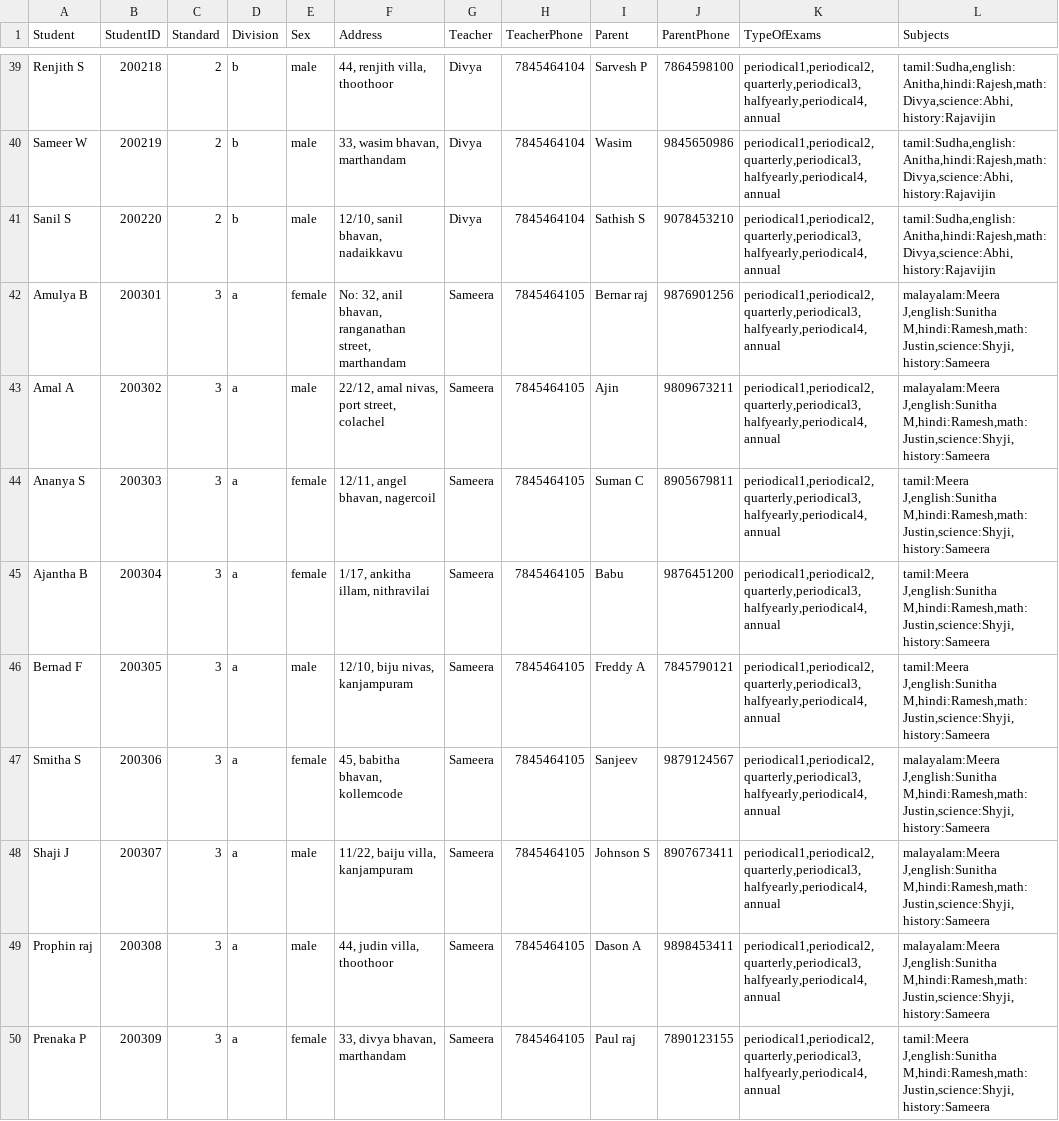
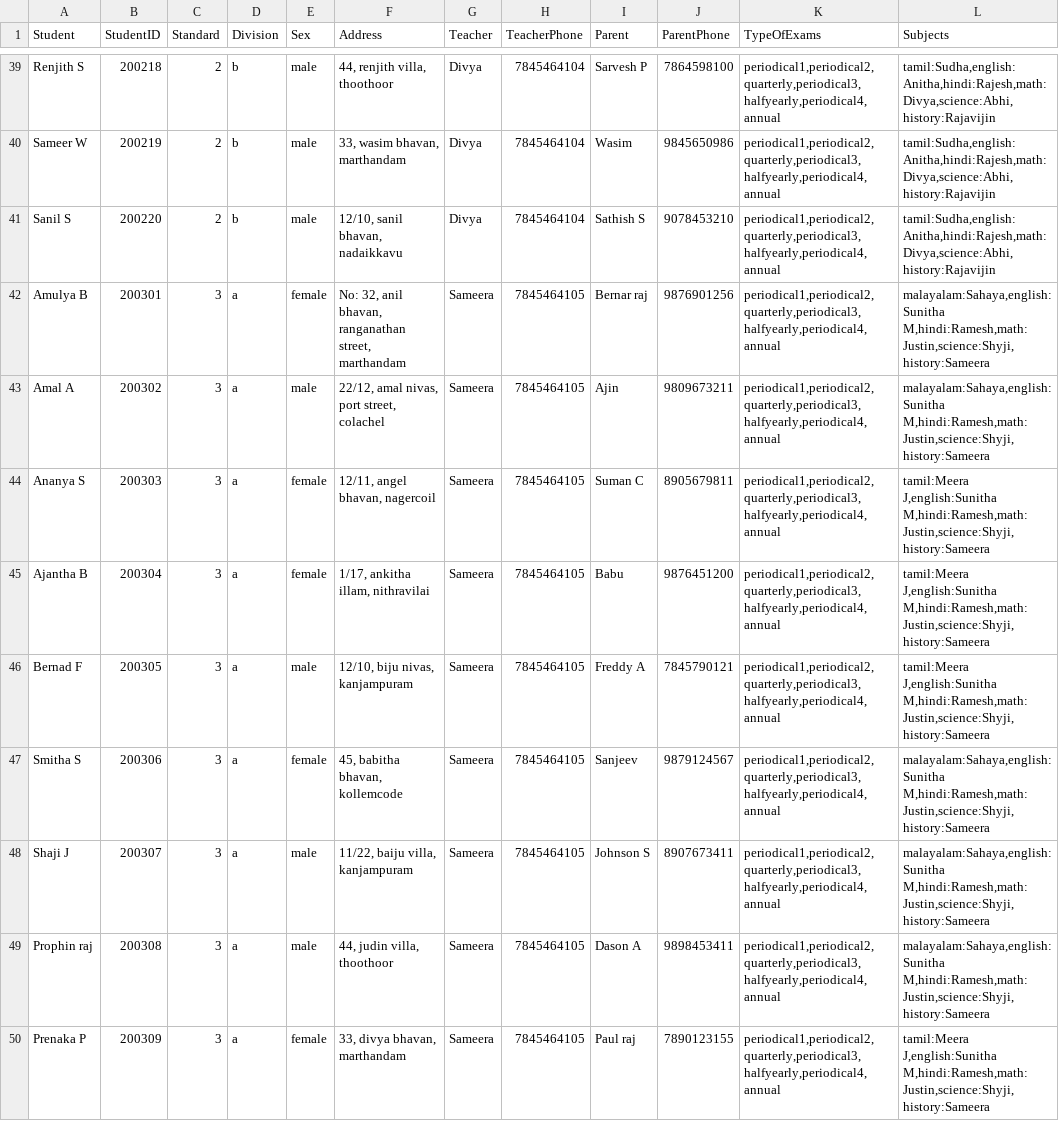
Before and after one commit to rajavijin/greedEd, a CSV file: school1.csv, drawn as a sheet; only a part is shown, gaps mark what is left out; the diff covers the shown part only.

```diff
--- a/school1.csv
+++ b/school1.csv
@@ -41,4 +41,4 @@ Sameer W;200219;2;b;male;33, wasim bhavan, marthandam;Divya;7845464104;Wasim;984
 Sanil S;200220;2;b;male;12/10, sanil bhavan, nadaikkavu;Divya;7845464104;Sathish S;9078453210;periodical1,periodical2,quarterly,periodical3,halfyearly,periodical4,annual;tamil:Sudha,english:Anitha,hindi:Rajesh,math:Divya,science:Abhi,history:Rajavijin
-Amulya B;200301;3;a;female;No: 32, anil bhavan, ranganathan street, marthandam;Sameera;7845464105;Bernar raj;9876901256;periodical1,periodical2,quarterly,periodical3,halfyearly,periodical4,annual;malayalam:Meera J,english:Sunitha M,hindi:Ramesh,math:Justin,science:Shyji,history:Sameera
-Amal A;200302;3;a;male;22/12, amal nivas, port street, colachel;Sameera;7845464105;Ajin;9809673211;periodical1,periodical2,quarterly,periodical3,halfyearly,periodical4,annual;malayalam:Meera J,english:Sunitha M,hindi:Ramesh,math:Justin,science:Shyji,history:Sameera
+Amulya B;200301;3;a;female;No: 32, anil bhavan, ranganathan street, marthandam;Sameera;7845464105;Bernar raj;9876901256;periodical1,periodical2,quarterly,periodical3,halfyearly,periodical4,annual;malayalam:Sahaya,english:Sunitha M,hindi:Ramesh,math:Justin,science:Shyji,history:Sameera
+Amal A;200302;3;a;male;22/12, amal nivas, port street, colachel;Sameera;7845464105;Ajin;9809673211;periodical1,periodical2,quarterly,periodical3,halfyearly,periodical4,annual;malayalam:Sahaya,english:Sunitha M,hindi:Ramesh,math:Justin,science:Shyji,history:Sameera
 Ananya S;200303;3;a;female;12/11, angel bhavan, nagercoil;Sameera;7845464105;Suman C;8905679811;periodical1,periodical2,quarterly,periodical3,halfyearly,periodical4,annual;tamil:Meera J,english:Sunitha M,hindi:Ramesh,math:Justin,science:Shyji,history:Sameera
@@ -46,5 +46,5 @@ Ajantha B;200304;3;a;female;1/17, ankitha illam, nithravilai;Sameera;7845464105;
 Bernad F;200305;3;a;male;12/10, biju nivas, kanjampuram;Sameera;7845464105;Freddy A;7845790121;periodical1,periodical2,quarterly,periodical3,halfyearly,periodical4,annual;tamil:Meera J,english:Sunitha M,hindi:Ramesh,math:Justin,science:Shyji,history:Sameera
-Smitha S;200306;3;a;female;45, babitha bhavan, kollemcode;Sameera;7845464105;Sanjeev;9879124567;periodical1,periodical2,quarterly,periodical3,halfyearly,periodical4,annual;malayalam:Meera J,english:Sunitha M,hindi:Ramesh,math:Justin,science:Shyji,history:Sameera
-Shaji J;200307;3;a;male;11/22, baiju villa, kanjampuram;Sameera;7845464105;Johnson S;8907673411;periodical1,periodical2,quarterly,periodical3,halfyearly,periodical4,annual;malayalam:Meera J,english:Sunitha M,hindi:Ramesh,math:Justin,science:Shyji,history:Sameera
-Prophin raj;200308;3;a;male;44, judin villa, thoothoor;Sameera;7845464105;Dason A;9898453411;periodical1,periodical2,quarterly,periodical3,halfyearly,periodical4,annual;malayalam:Meera J,english:Sunitha M,hindi:Ramesh,math:Justin,science:Shyji,history:Sameera
+Smitha S;200306;3;a;female;45, babitha bhavan, kollemcode;Sameera;7845464105;Sanjeev;9879124567;periodical1,periodical2,quarterly,periodical3,halfyearly,periodical4,annual;malayalam:Sahaya,english:Sunitha M,hindi:Ramesh,math:Justin,science:Shyji,history:Sameera
+Shaji J;200307;3;a;male;11/22, baiju villa, kanjampuram;Sameera;7845464105;Johnson S;8907673411;periodical1,periodical2,quarterly,periodical3,halfyearly,periodical4,annual;malayalam:Sahaya,english:Sunitha M,hindi:Ramesh,math:Justin,science:Shyji,history:Sameera
+Prophin raj;200308;3;a;male;44, judin villa, thoothoor;Sameera;7845464105;Dason A;9898453411;periodical1,periodical2,quarterly,periodical3,halfyearly,periodical4,annual;malayalam:Sahaya,english:Sunitha M,hindi:Ramesh,math:Justin,science:Shyji,history:Sameera
 Prenaka P;200309;3;a;female;33, divya bhavan, marthandam;Sameera;7845464105;Paul raj;7890123155;periodical1,periodical2,quarterly,periodical3,halfyearly,periodical4,annual;tamil:Meera J,english:Sunitha M,hindi:Ramesh,math:Justin,science:Shyji,history:Sameera
```
Also changed, not shown: 12 added rows and 26 edited cells elsewhere in this file, 15 other files.
